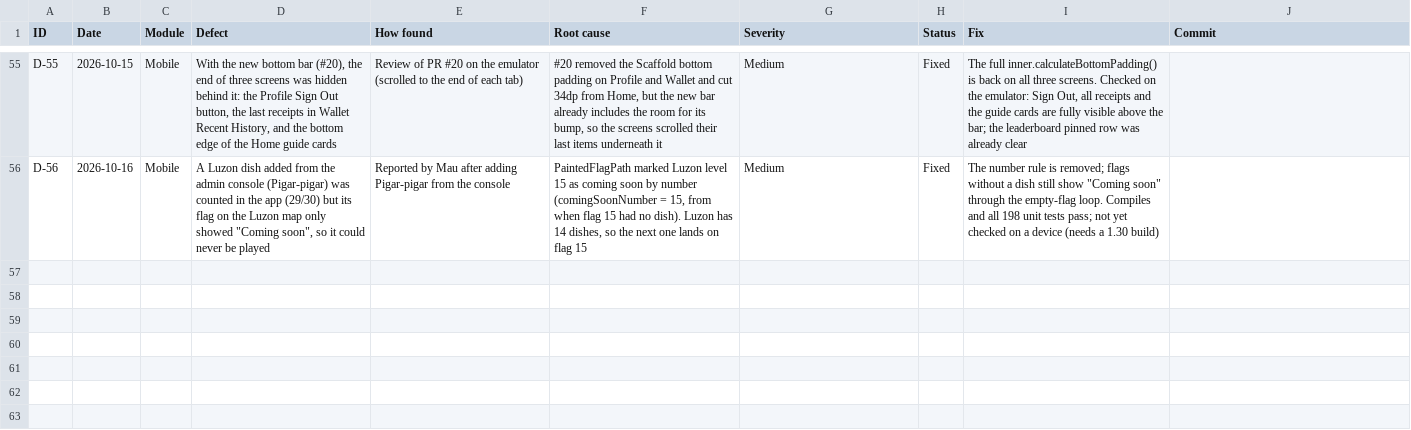
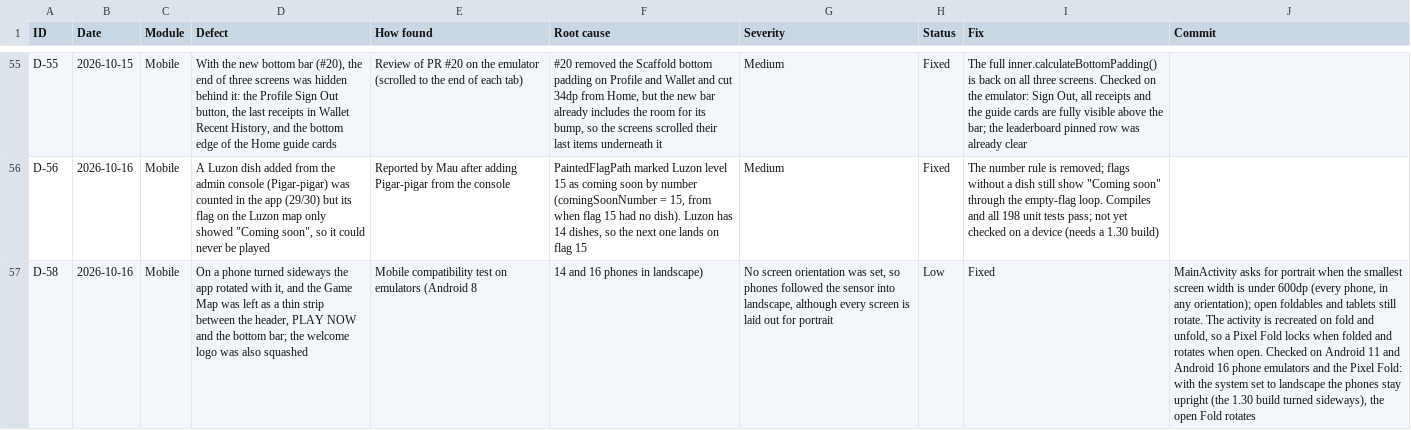
Before and after one commit to mauwcchiato/kusina-kode-app, a CSV file: docs/testing/defects.csv, drawn as a sheet; only a part is shown, gaps mark what is left out; the diff names each change by its address in the sheet, - before the commit and + after, or states it on an @@ line.

Commit message:
Keep phones in portrait; foldables and tablets still rotate
Every screen is laid out for portrait. On a phone turned sideways the
Game Map was left as a thin strip between the header, PLAY NOW and the
bottom bar, and the welcome logo was squashed.

MainActivity now asks for portrait when the smallest screen width is
under 600dp, which covers every phone in any orientation. Open
foldables and tablets keep rotating. The activity is recreated on fold
and unfold, so the check runs again each time.

Log D-58.

```diff
--- a/docs/testing/defects.csv
+++ b/docs/testing/defects.csv
+row 57: D-58 | 2026-10-16 | Mobile | On a phone turned sideways the app rotated with it, and the Game Map was left as a thin strip between the header, PLAY NOW and the bottom bar; the welcome logo was also squashed | Mobile compatibility test on emulators (Android 8 | 14 and 16 phones in landscape) | No screen orientation was set, so phones followed the sensor into landscape, although every screen is laid out for portrait | Low | Fixed | MainActivity asks for portrait when the smallest screen width is under 600dp (every phone, in any orientation); open foldables and tablets still rotate. The activity is recreated on fold and unfold, so a Pixel Fold locks when folded and rotates when open. Checked on Android 11 and Android 16 phone emulators and the Pixel Fold: with the system set to landscape the phones stay upright (the 1.30 build turned sideways), the open Fold rotates
```
Also changed, not shown: 1 other file.
